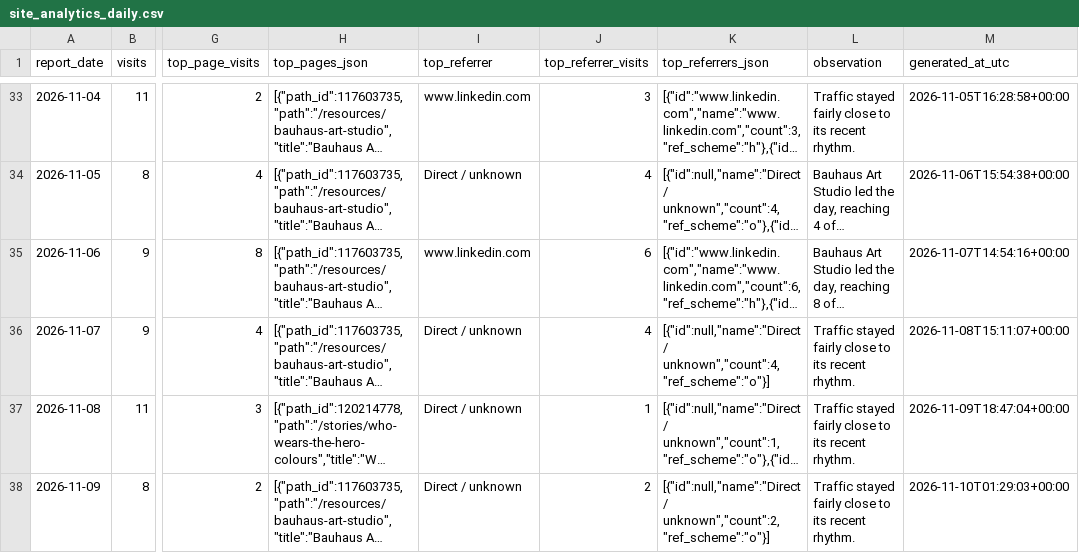
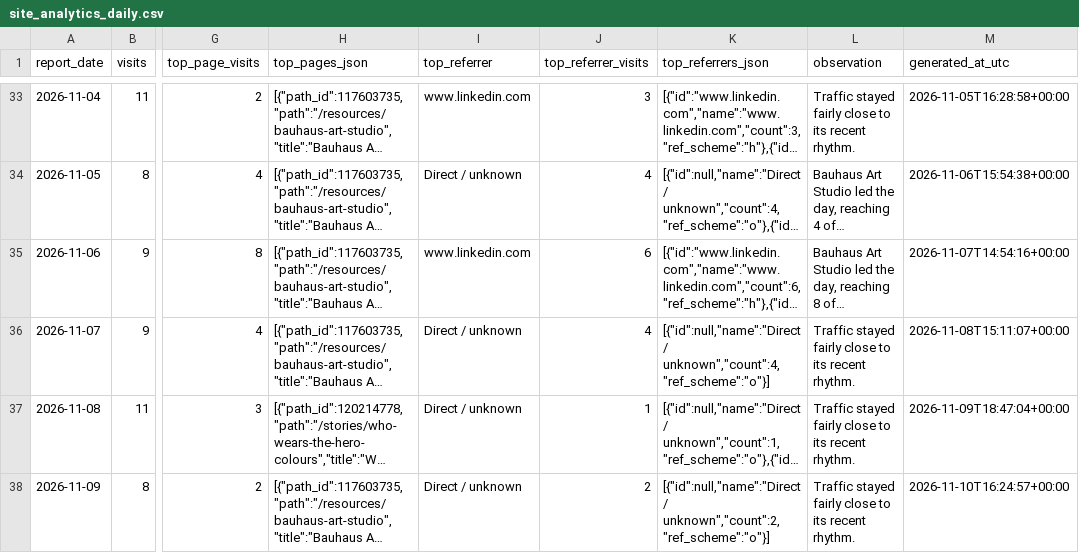
Before and after one commit to adamgreen1708/chart-templates, a CSV file: data/site_analytics_daily.csv, drawn as a sheet; only a part is shown, gaps mark what is left out; long unchanged cells end in …; the diff names each change by its address in the sheet, - before the commit and + after, or states it on an @@ line.

```diff
--- a/data/site_analytics_daily.csv
+++ b/data/site_analytics_daily.csv
-M38 (generated_at_utc): 2026-11-10T01:29:03+00:00
+M38 (generated_at_utc): 2026-11-10T16:24:57+00:00
```
Also changed, not shown: 1 other file.
